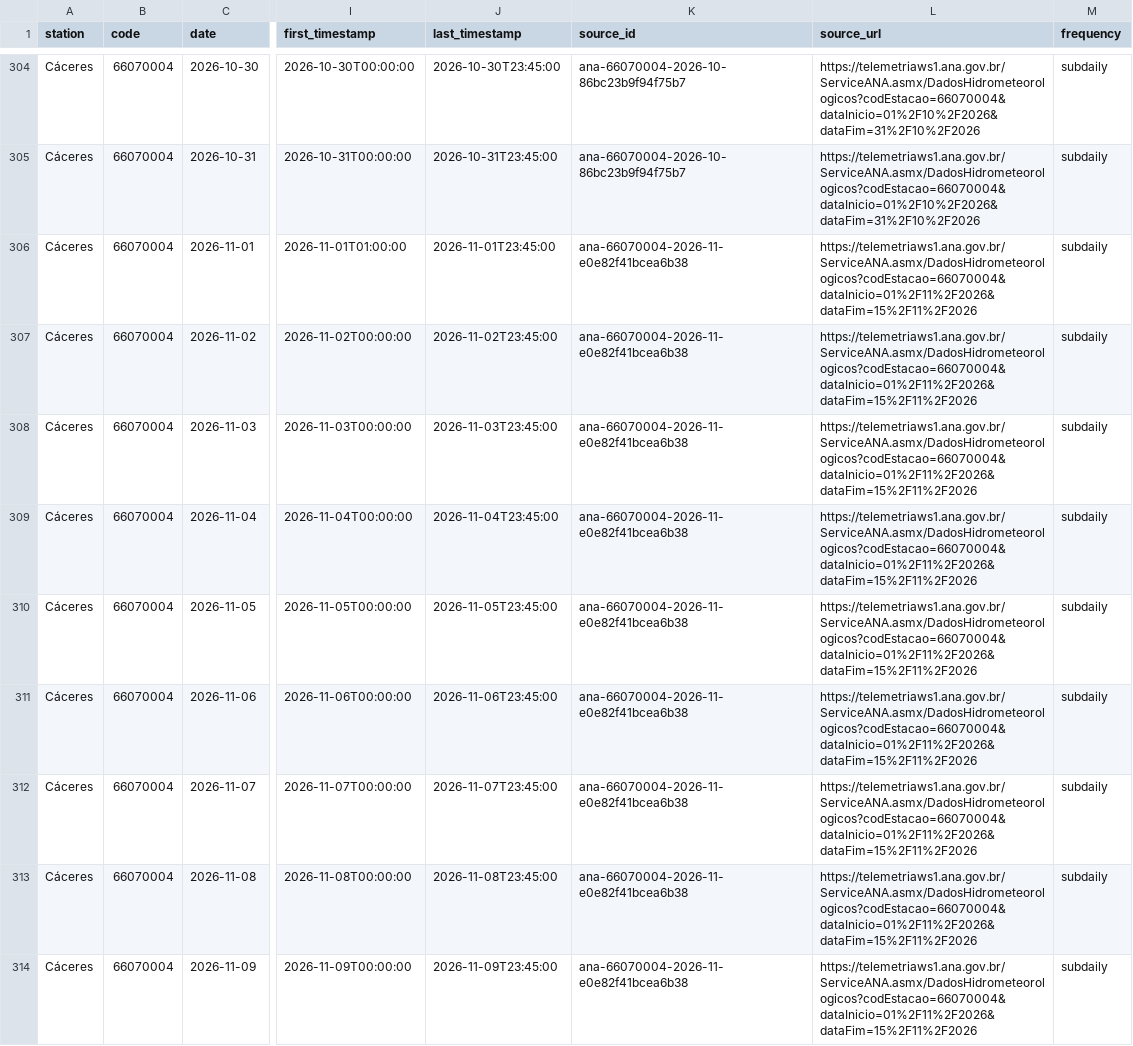
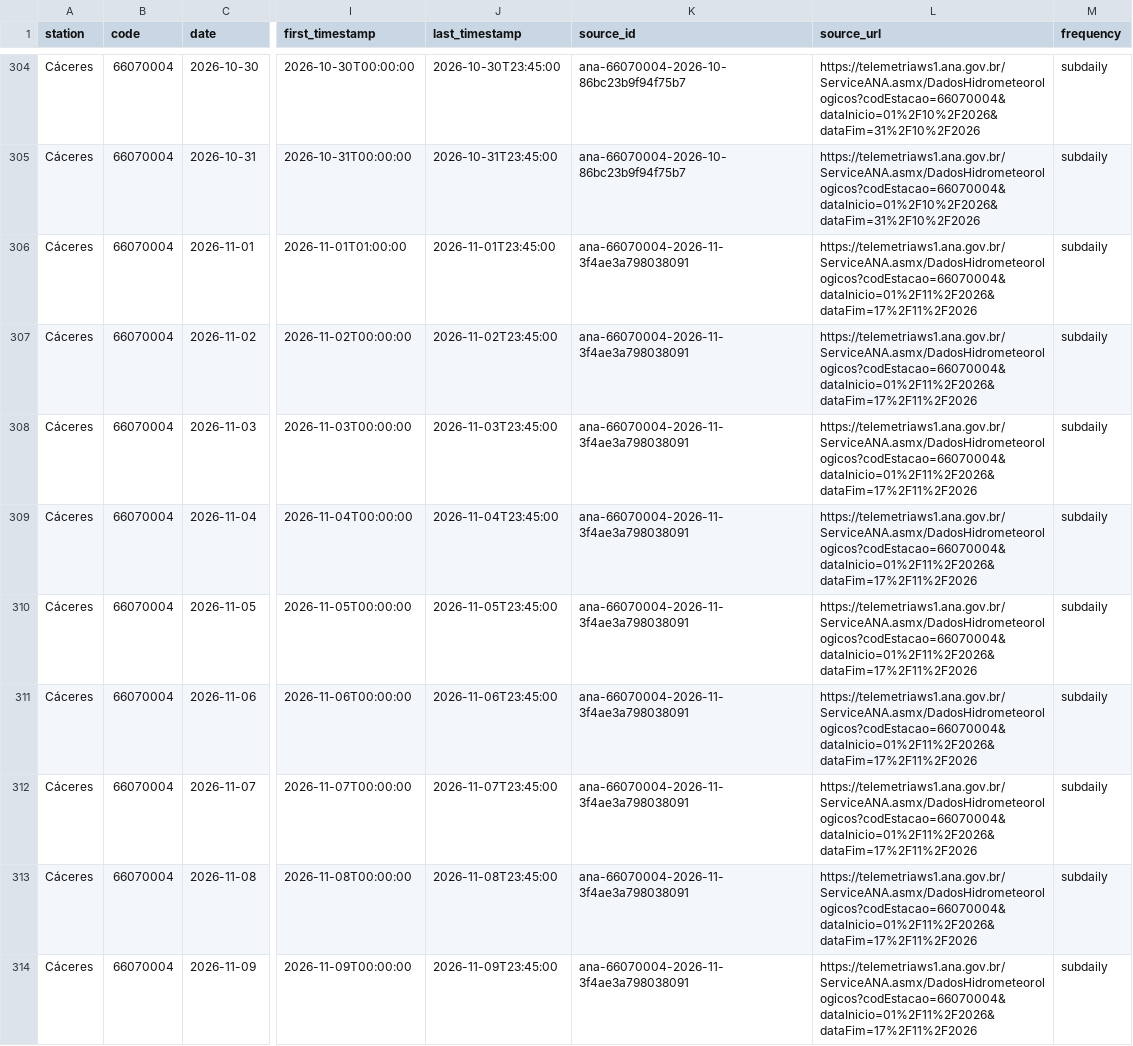
Before and after one commit to ernandes-sobreira/cota-rio-paraguai, a CSV file: data/telemetry-daily.csv, drawn as a sheet; only a part is shown, gaps mark what is left out; the diff covers the shown part only; the diff names each change by its address in the sheet, - before the commit and + after, or states it on an @@ line.

```diff
--- a/data/telemetry-daily.csv
+++ b/data/telemetry-daily.csv
-K306:K314 (source_id): ana-66070004-2026-11-e0e82f41bcea6b38
+K306:K314 (source_id): ana-66070004-2026-11-3f4ae3a798038091
-L306:L314 (source_url): https://telemetriaws1.ana.gov.br/ServiceANA.asmx/DadosHidrometeorologicos?codEstacao=66070004&dataInicio=01%2F11%2F2026&dataFim=15%2F11%2F2026
+L306:L314 (source_url): https://telemetriaws1.ana.gov.br/ServiceANA.asmx/DadosHidrometeorologicos?codEstacao=66070004&dataInicio=01%2F11%2F2026&dataFim=17%2F11%2F2026
```
Also changed, not shown: 6 added rows and 89 edited cells elsewhere in this file, 5 other files.
